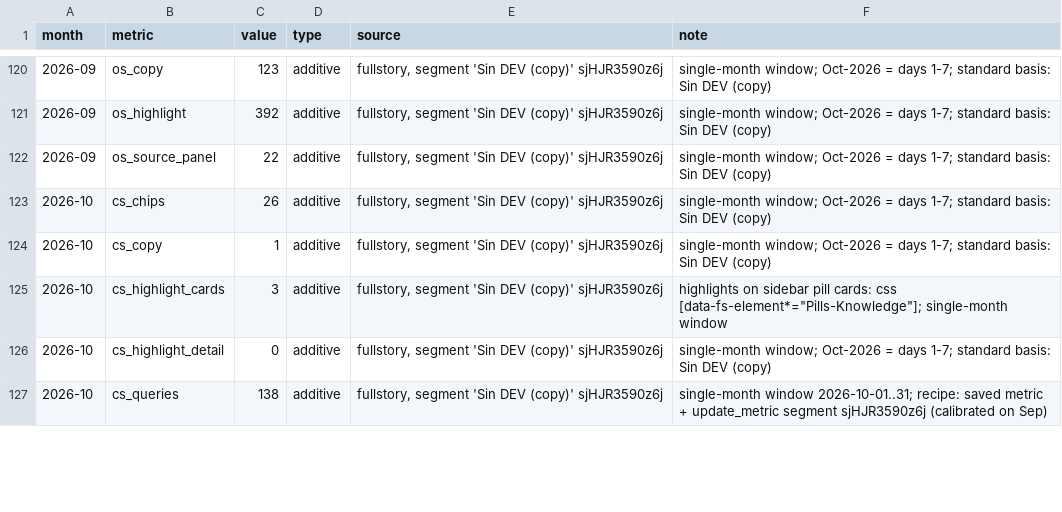
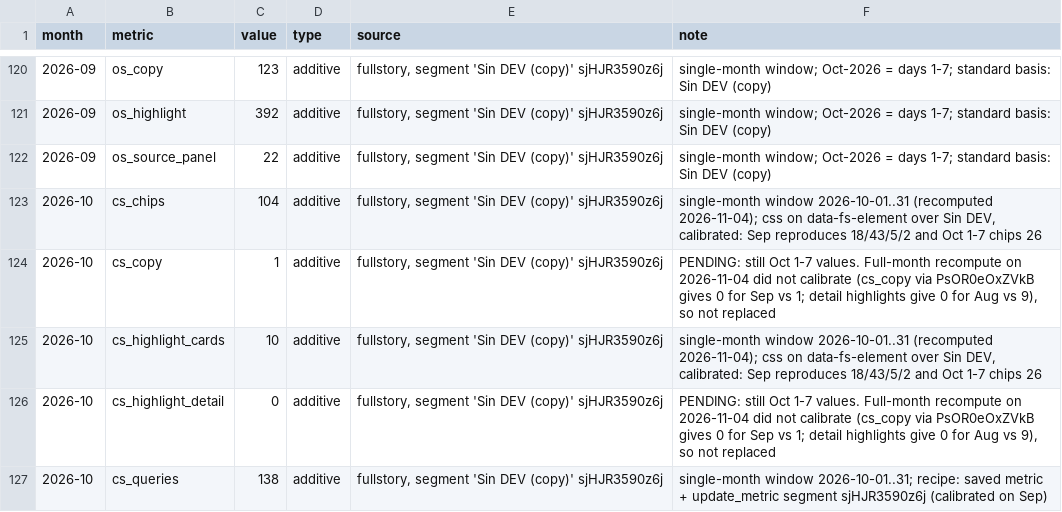
Before and after one commit to jimenasalinasg/KPsmoketest, a CSV file: data/kp_ledger.csv, drawn as a sheet; only a part is shown, gaps mark what is left out; the diff covers the shown part only; the diff names each change by its address in the sheet, - before the commit and + after, or states it on an @@ line.

```diff
--- a/data/kp_ledger.csv
+++ b/data/kp_ledger.csv
-C123 (value): 26
+C123 (value): 104
-F123 (note): single-month window; Oct-2026 = days 1-7; standard basis: Sin DEV (copy)
+F123 (note): single-month window 2026-10-01..31 (recomputed 2026-11-04); css on data-fs-element over Sin DEV, calibrated: Sep reproduces 18/43/5/2 and Oct 1-7 chips 26
-F124 (note): single-month window; Oct-2026 = days 1-7; standard basis: Sin DEV (copy)
+F124 (note): PENDING: still Oct 1-7 values. Full-month recompute on 2026-11-04 did not calibrate (cs_copy via PsOR0eOxZVkB gives 0 for Sep vs 1; detail highlights give 0 for Aug vs 9), so not replaced
-C125 (value): 3
+C125 (value): 10
-F125 (note): highlights on sidebar pill cards: css [data-fs-element*="Pills-Knowledge"]; single-month window
+F125 (note): single-month window 2026-10-01..31 (recomputed 2026-11-04); css on data-fs-element over Sin DEV, calibrated: Sep reproduces 18/43/5/2 and Oct 1-7 chips 26
-F126 (note): single-month window; Oct-2026 = days 1-7; standard basis: Sin DEV (copy)
+F126 (note): PENDING: still Oct 1-7 values. Full-month recompute on 2026-11-04 did not calibrate (cs_copy via PsOR0eOxZVkB gives 0 for Sep vs 1; detail highlights give 0 for Aug vs 9), so not replaced
```
Also changed, not shown: 10 edited cells elsewhere in this file, 3 other files.
